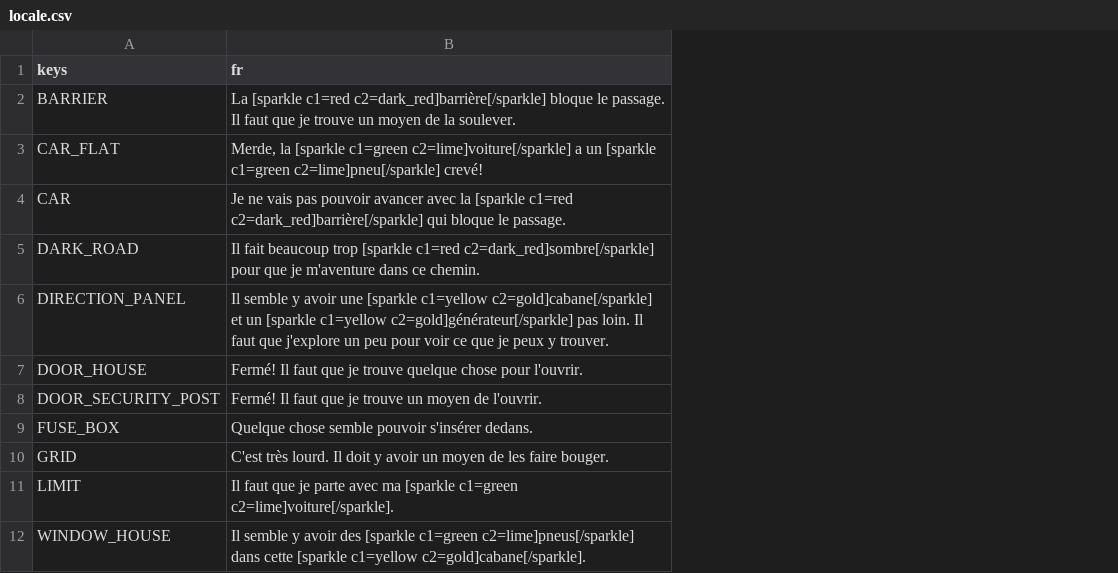
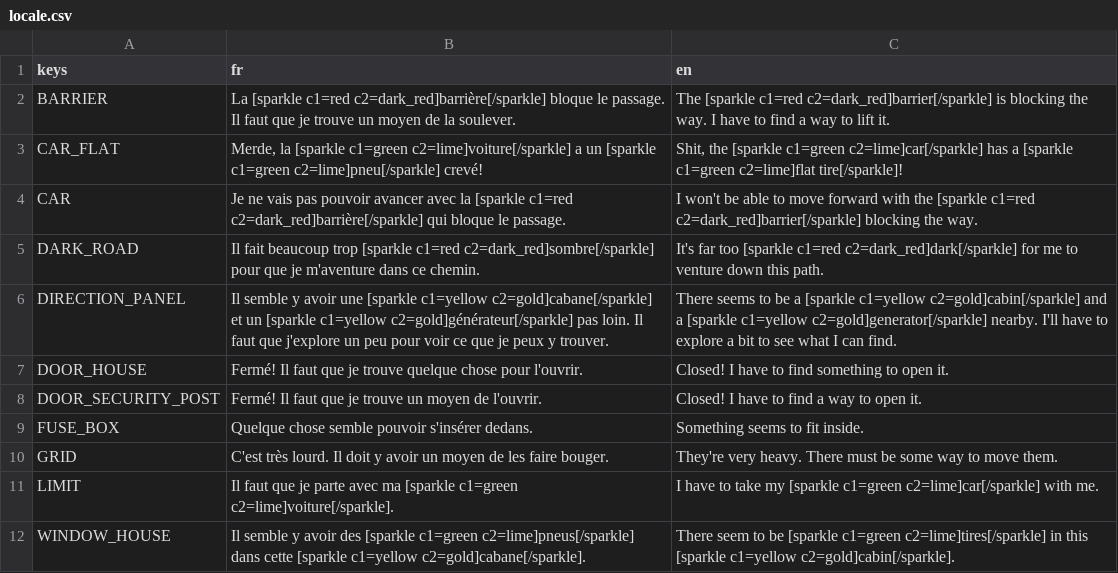
Before and after one commit to MechanicalFlower/HazyRoad, a CSV file: assets/i18n/locale.csv, drawn as a sheet; the diff names each change by its address in the sheet, - before the commit and + after, or states it on an @@ line.

Commit message:
feat: add the English translation (#13)
* feat: add english localisation

* chore: add entry to changelog

```diff
--- a/assets/i18n/locale.csv
+++ b/assets/i18n/locale.csv
+column C (en), rows 2-12: The [sparkle c1=red c2=dark_red]barrier[/sparkle] is blocking the way. I have to find a way to lift it. | Shit, the [sparkle c1=green c2=lime]car[/sparkle] has a [sparkle c1=green c2=lime]flat tire[/sparkle]! | I won't be able to move forward with the [sparkle c1=red c2=dark_red]barrier[/sparkle] blocking the way. | It's far too [sparkle c1=red c2=dark_red]dark[/sparkle] for me to venture down this path. | There seems to be a [sparkle c1=yellow c2=gold]cabin[/sparkle] and a [sparkle c1=yellow c2=gold]generator[/sparkle] nearby. I'll have to explore a bit to see what I can find. | Closed! I have to find something to open it. | Closed! I have to find a way to open it. | Something seems to fit inside. | They're very heavy. There must be some way to move them. | I have to take my [sparkle c1=green c2=lime]car[/sparkle] with me. | There seem to be [sparkle c1=green c2=lime]tires[/sparkle] in this [sparkle c1=yellow c2=gold]cabin[/sparkle].
```
Also changed, not shown: 5 other files.
